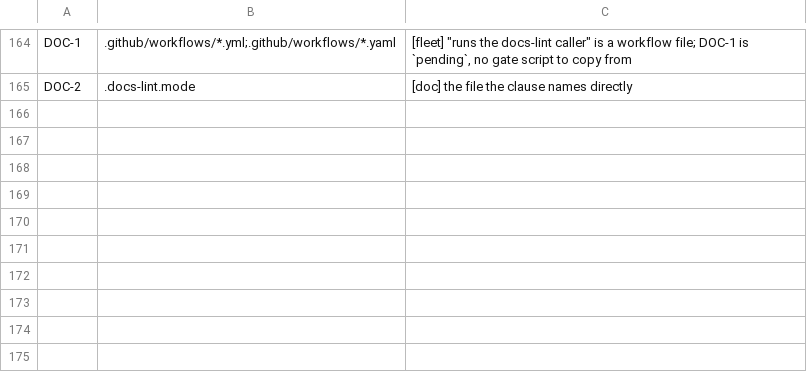
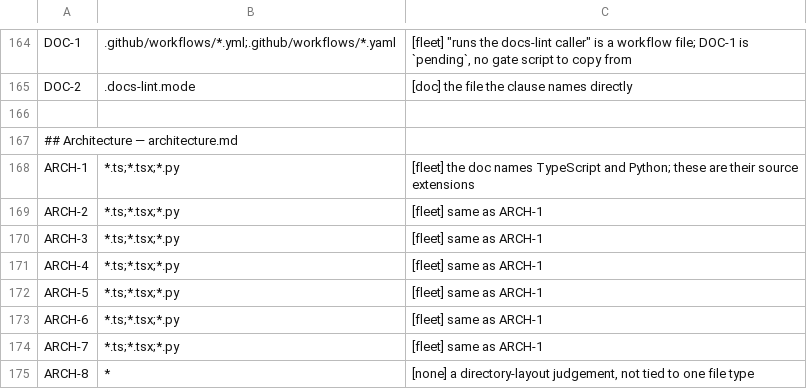
Before and after one commit to branchLeft/standards, a TSV file: tools/clause-paths.tsv, drawn as a sheet; only a part is shown, gaps mark what is left out; the diff names each change by its address in the sheet, - before the commit and + after, or states it on an @@ line.

```diff
--- a/tools/clause-paths.tsv
+++ b/tools/clause-paths.tsv
+row 166: (empty)
+row 167: ## Architecture — architecture.md
+row 168: ARCH-1 | *.ts;*.tsx;*.py | [fleet] the doc names TypeScript and Python; these are their source extensions
+row 169: ARCH-2 | *.ts;*.tsx;*.py | [fleet] same as ARCH-1
+row 170: ARCH-3 | *.ts;*.tsx;*.py | [fleet] same as ARCH-1
+row 171: ARCH-4 | *.ts;*.tsx;*.py | [fleet] same as ARCH-1
+row 172: ARCH-5 | *.ts;*.tsx;*.py | [fleet] same as ARCH-1
+row 173: ARCH-6 | *.ts;*.tsx;*.py | [fleet] same as ARCH-1
+row 174: ARCH-7 | *.ts;*.tsx;*.py | [fleet] same as ARCH-1
+row 175: ARCH-8 | * | [none] a directory-layout judgement, not tied to one file type
```
Also changed, not shown: 2 other files.
